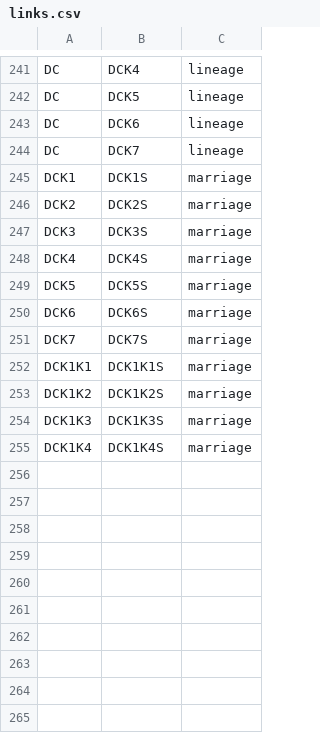
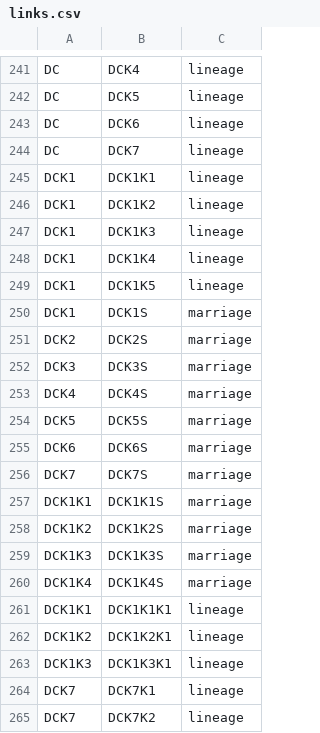
Before and after one commit to vaibhavjn1/family-tree, a CSV file: links.csv, drawn as a sheet; only a part is shown, gaps mark what is left out; the diff names each change by its address in the sheet, - before the commit and + after, or states it on an @@ line.

Commit message:
Update links.csv

```diff
--- a/links.csv
+++ b/links.csv
+row 245: DCK1 | DCK1K1 | lineage
+row 246: DCK1 | DCK1K2 | lineage
+row 247: DCK1 | DCK1K3 | lineage
+row 248: DCK1 | DCK1K4 | lineage
+row 249: DCK1 | DCK1K5 | lineage
+row 261: DCK1K1 | DCK1K1K1 | lineage
+row 262: DCK1K2 | DCK1K2K1 | lineage
+row 263: DCK1K3 | DCK1K3K1 | lineage
+row 264: DCK7 | DCK7K1 | lineage
+row 265: DCK7 | DCK7K2 | lineage
```
